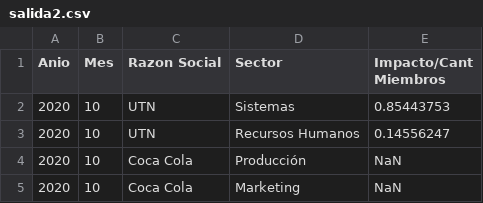
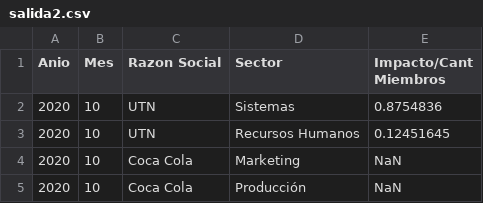
Before and after one commit to SebasCafiero/huella-carbono-sw, a CSV file: src/main/resources/salida2.csv, drawn as a sheet.

```diff
--- a/src/main/resources/salida2.csv
+++ b/src/main/resources/salida2.csv
@@ -1,5 +1,5 @@
 Anio, Mes, Razon Social, Sector, Impacto/Cant Miembros
-2020, 10, UTN, Sistemas, 0.85443753
-2020, 10, UTN, Recursos Humanos, 0.14556247
+2020, 10, UTN, Sistemas, 0.8754836
+2020, 10, UTN, Recursos Humanos, 0.12451645
+2020, 10, Coca Cola, Marketing, NaN
 2020, 10, Coca Cola, Producción, NaN
-2020, 10, Coca Cola, Marketing, NaN
```
Also changed, not shown: src/main/resources/propiedades.csv, src/main/resources/trayectos.csv, 32 other files.
